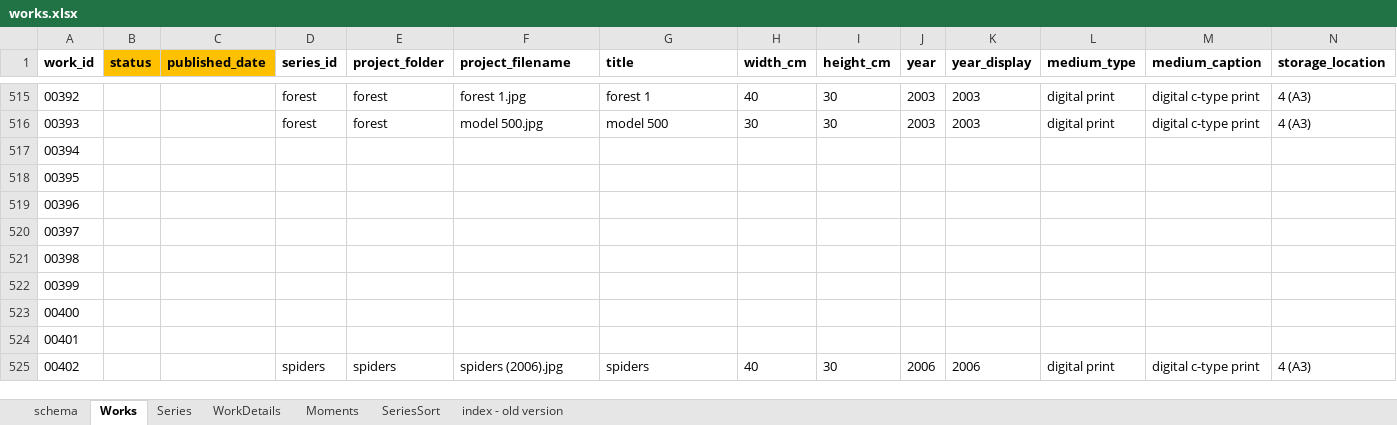
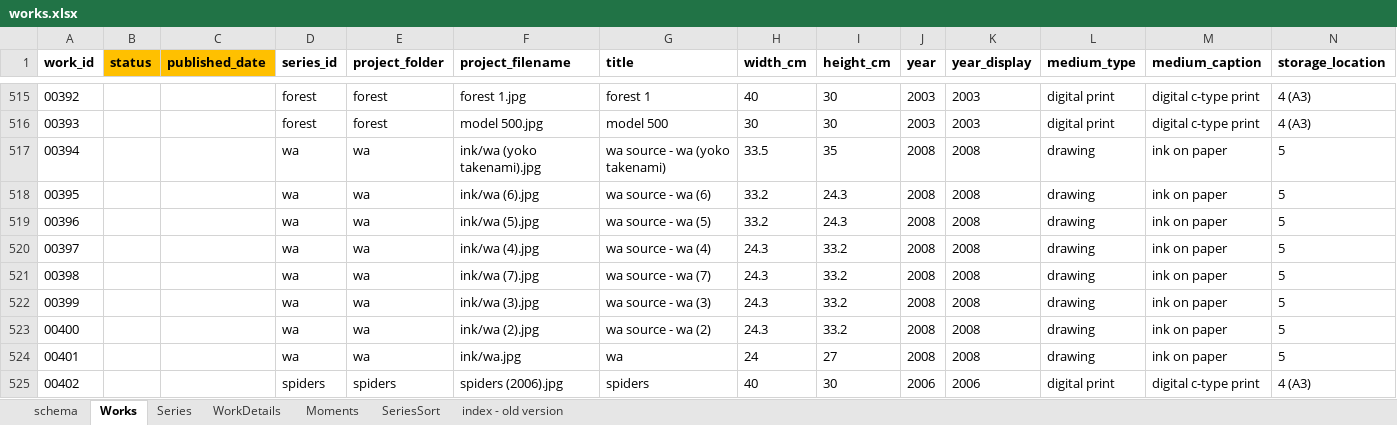
Before and after one commit to dotlineform/dotlineform-site, an Excel workbook: data/works.xlsx, sheet Works, drawn as a sheet; only a part is shown, gaps mark what is left out; values as stored, in another font and other column widths than the file's, no borders; the diff covers the shown part only; the diff names each change by its address in the sheet, - before the commit and + after, or states it on an @@ line.

Commit message:
latest works.xlsx

```diff
--- a/data/works.xlsx (sheet Works)
+++ b/data/works.xlsx (sheet Works)
-D517:D524 (series_id): (empty)
+D517:D524 (series_id): wa
-E517:E524 (project_folder): (empty)
+E517:E524 (project_folder): wa
-F517 (project_filename): (empty)
+F517 (project_filename): ink/wa (yoko takenami).jpg
-G517 (title): (empty)
+G517 (title): wa source - wa (yoko takenami)
-H517 (width_cm): (empty)
+H517 (width_cm): 33.5
-I517 (height_cm): (empty)
+I517 (height_cm): 35
-J517:J524 (year): (empty)
+J517:J524 (year): 2008
-K517:K524 (year_display): (empty)
+K517:K524 (year_display): 2008
-L517:L524 (medium_type): (empty)
+L517:L524 (medium_type): drawing
-M517:M524 (medium_caption): (empty)
+M517:M524 (medium_caption): ink on paper
-N517:N524 (storage_location): (empty)
+N517:N524 (storage_location): 5
-F518 (project_filename): (empty)
+F518 (project_filename): ink/wa (6).jpg
-G518 (title): (empty)
+G518 (title): wa source - wa (6)
-H518:H519 (width_cm): (empty)
+H518:H519 (width_cm): 33.2
-I518:I519 (height_cm): (empty)
+I518:I519 (height_cm): 24.3
-F519 (project_filename): (empty)
+F519 (project_filename): ink/wa (5).jpg
-G519 (title): (empty)
+G519 (title): wa source - wa (5)
-F520 (project_filename): (empty)
+F520 (project_filename): ink/wa (4).jpg
-G520 (title): (empty)
+G520 (title): wa source - wa (4)
-H520:H523 (width_cm): (empty)
+H520:H523 (width_cm): 24.3
-I520:I523 (height_cm): (empty)
+I520:I523 (height_cm): 33.2
-F521 (project_filename): (empty)
+F521 (project_filename): ink/wa (7).jpg
-G521 (title): (empty)
+G521 (title): wa source - wa (7)
-F522 (project_filename): (empty)
+F522 (project_filename): ink/wa (3).jpg
-G522 (title): (empty)
+G522 (title): wa source - wa (3)
-F523 (project_filename): (empty)
+F523 (project_filename): ink/wa (2).jpg
-G523 (title): (empty)
+G523 (title): wa source - wa (2)
-F524 (project_filename): (empty)
+F524 (project_filename): ink/wa.jpg
-G524 (title): (empty)
+G524 (title): wa
-H524 (width_cm): (empty)
+H524 (width_cm): 24
-I524 (height_cm): (empty)
+I524 (height_cm): 27
```
Also changed, not shown: 6 edited cells elsewhere in this sheet, sheet Series.
